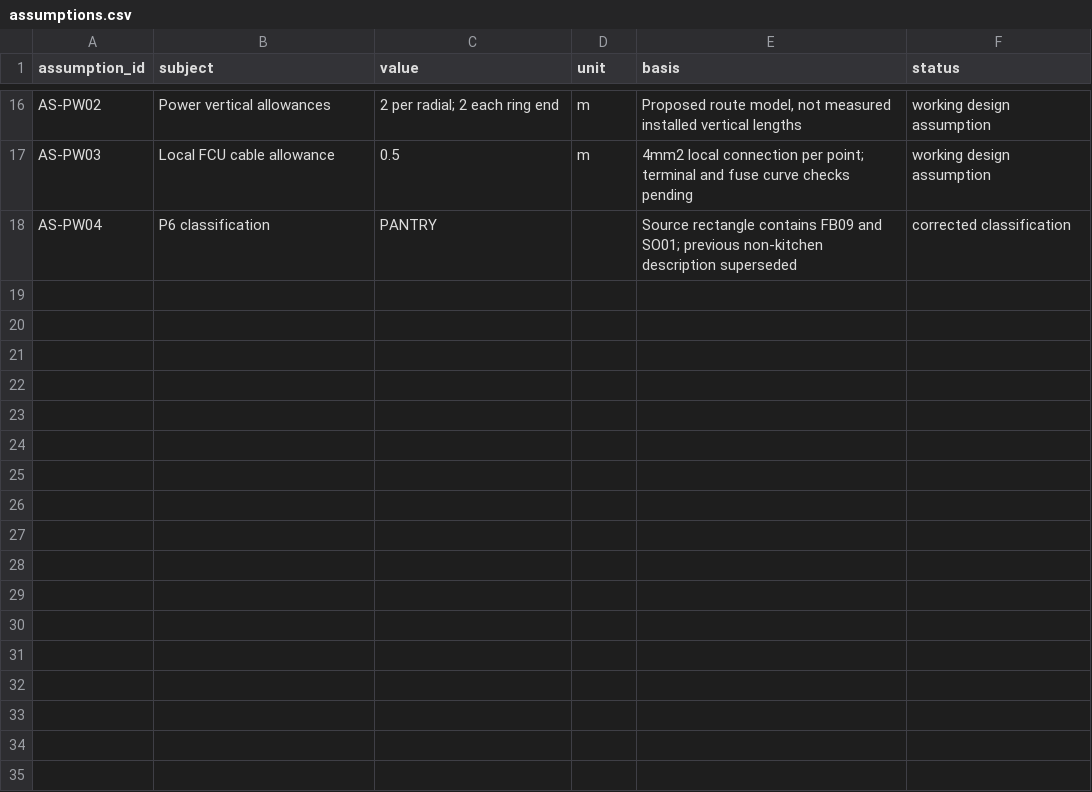
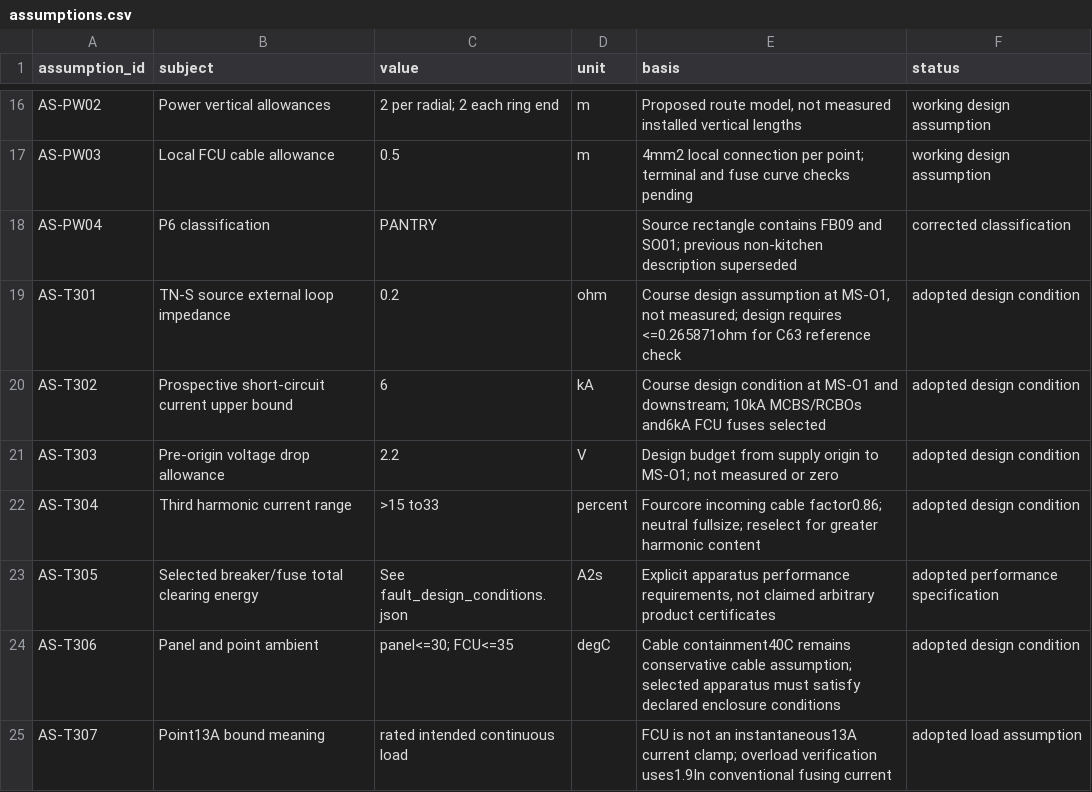
Before and after one commit to LYUml/polyu_bse3124, a CSV file: 04_Design_Outputs/data/assumptions.csv, drawn as a sheet; only a part is shown, gaps mark what is left out; the diff names each change by its address in the sheet, - before the commit and + after, or states it on an @@ line.

Commit message:
2026-11-07 complete Task3 working cable and protection answer

```diff
--- a/04_Design_Outputs/data/assumptions.csv
+++ b/04_Design_Outputs/data/assumptions.csv
+row 19: AS-T301 | TN-S source external loop impedance | 0.2 | ohm | Course design assumption at MS-O1, not measured; design requires <=0.265871ohm for C63 reference check | adopted design condition
+row 20: AS-T302 | Prospective short-circuit current upper bound | 6 | kA | Course design condition at MS-O1 and downstream; 10kA MCBS/RCBOs and6kA FCU fuses selected | adopted design condition
+row 21: AS-T303 | Pre-origin voltage drop allowance | 2.2 | V | Design budget from supply origin to MS-O1; not measured or zero | adopted design condition
+row 22: AS-T304 | Third harmonic current range | >15 to33 | percent | Fourcore incoming cable factor0.86; neutral fullsize; reselect for greater harmonic content | adopted design condition
+row 23: AS-T305 | Selected breaker/fuse total clearing energy | See fault_design_conditions.json | A2s | Explicit apparatus performance requirements, not claimed arbitrary product certificates | adopted performance specification
+row 24: AS-T306 | Panel and point ambient | panel<=30; FCU<=35 | degC | Cable containment40C remains conservative cable assumption; selected apparatus must satisfy declared enclosure conditions | adopted design condition
+row 25: AS-T307 | Point13A bound meaning | rated intended continuous load |  | FCU is not an instantaneous13A current clamp; overload verification uses1.9In conventional fusing current | adopted load assumption
```
Also changed, not shown: 04_Design_Outputs/data/circuits.csv, 18 other files.
